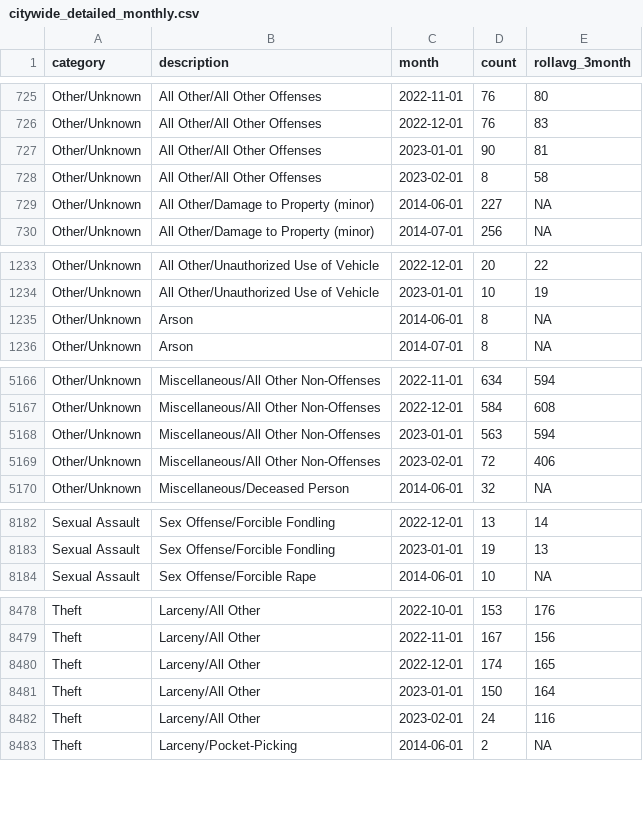
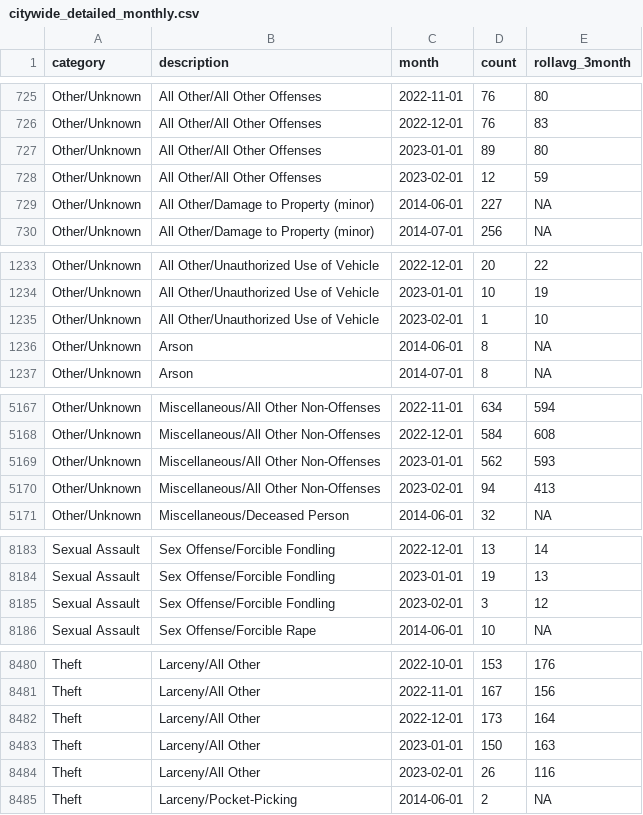
Before and after one commit to abcotvdata/safetytracker_raleigh, a CSV file: data/output/monthly/citywide_detailed_monthly.csv, drawn as a sheet; only a part is shown, gaps mark what is left out; the diff covers the shown part only.

Commit message:
New crime data collected

```diff
--- a/data/output/monthly/citywide_detailed_monthly.csv
+++ b/data/output/monthly/citywide_detailed_monthly.csv
@@ -726,4 +726,4 @@ Other/Unknown,All Other/All Other Offenses,2022-11-01,76,80
 Other/Unknown,All Other/All Other Offenses,2022-12-01,76,83
-Other/Unknown,All Other/All Other Offenses,2023-01-01,90,81
-Other/Unknown,All Other/All Other Offenses,2023-02-01,8,58
+Other/Unknown,All Other/All Other Offenses,2023-01-01,89,80
+Other/Unknown,All Other/All Other Offenses,2023-02-01,12,59
 Other/Unknown,All Other/Damage to Property (minor),2014-06-01,227,NA
@@ -1234,2 +1234,3 @@ Other/Unknown,All Other/Unauthorized Use of Vehicle,2022-12-01,20,22
 Other/Unknown,All Other/Unauthorized Use of Vehicle,2023-01-01,10,19
+Other/Unknown,All Other/Unauthorized Use of Vehicle,2023-02-01,1,10
 Other/Unknown,Arson,2014-06-01,8,NA
@@ -5167,4 +5168,4 @@ Other/Unknown,Miscellaneous/All Other Non-Offenses,2022-11-01,634,594
 Other/Unknown,Miscellaneous/All Other Non-Offenses,2022-12-01,584,608
-Other/Unknown,Miscellaneous/All Other Non-Offenses,2023-01-01,563,594
-Other/Unknown,Miscellaneous/All Other Non-Offenses,2023-02-01,72,406
+Other/Unknown,Miscellaneous/All Other Non-Offenses,2023-01-01,562,593
+Other/Unknown,Miscellaneous/All Other Non-Offenses,2023-02-01,94,413
 Other/Unknown,Miscellaneous/Deceased Person,2014-06-01,32,NA
@@ -8183,2 +8184,3 @@ Sexual Assault,Sex Offense/Forcible Fondling,2022-12-01,13,14
 Sexual Assault,Sex Offense/Forcible Fondling,2023-01-01,19,13
+Sexual Assault,Sex Offense/Forcible Fondling,2023-02-01,3,12
 Sexual Assault,Sex Offense/Forcible Rape,2014-06-01,10,NA
@@ -8479,5 +8481,5 @@ Theft,Larceny/All Other,2022-10-01,153,176
 Theft,Larceny/All Other,2022-11-01,167,156
-Theft,Larceny/All Other,2022-12-01,174,165
-Theft,Larceny/All Other,2023-01-01,150,164
-Theft,Larceny/All Other,2023-02-01,24,116
+Theft,Larceny/All Other,2022-12-01,173,164
+Theft,Larceny/All Other,2023-01-01,150,163
+Theft,Larceny/All Other,2023-02-01,26,116
 Theft,Larceny/Pocket-Picking,2014-06-01,2,NA
```
Also changed, not shown: 58 edited cells elsewhere in this file, data/output/city/citywide_category.csv, data/output/city/citywide_detailed.csv, 44 other files.
